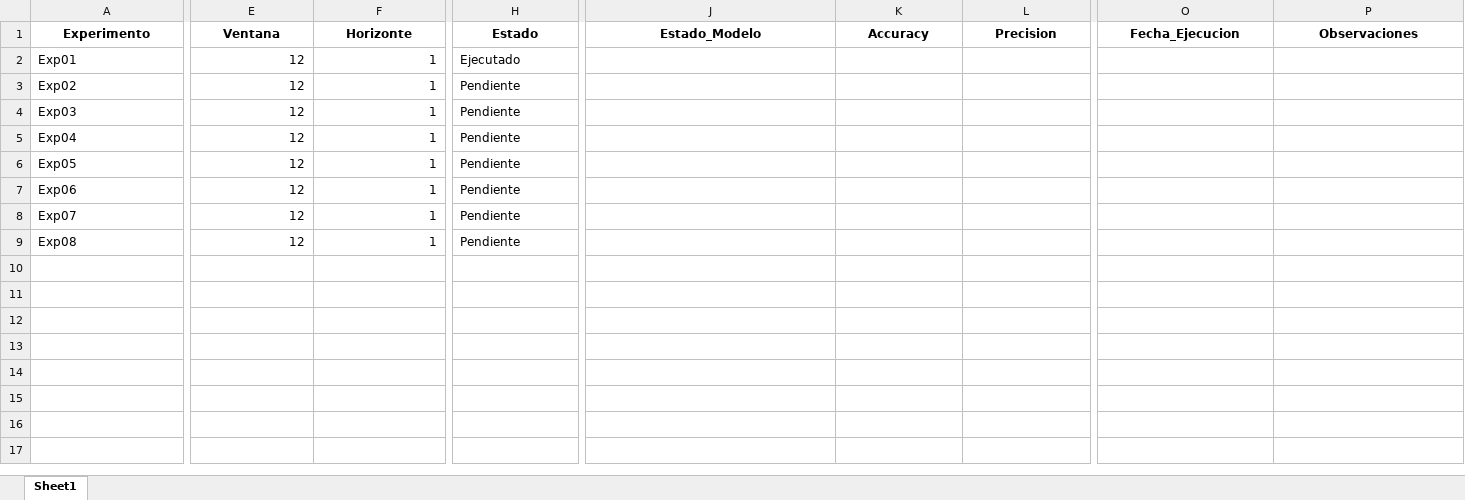
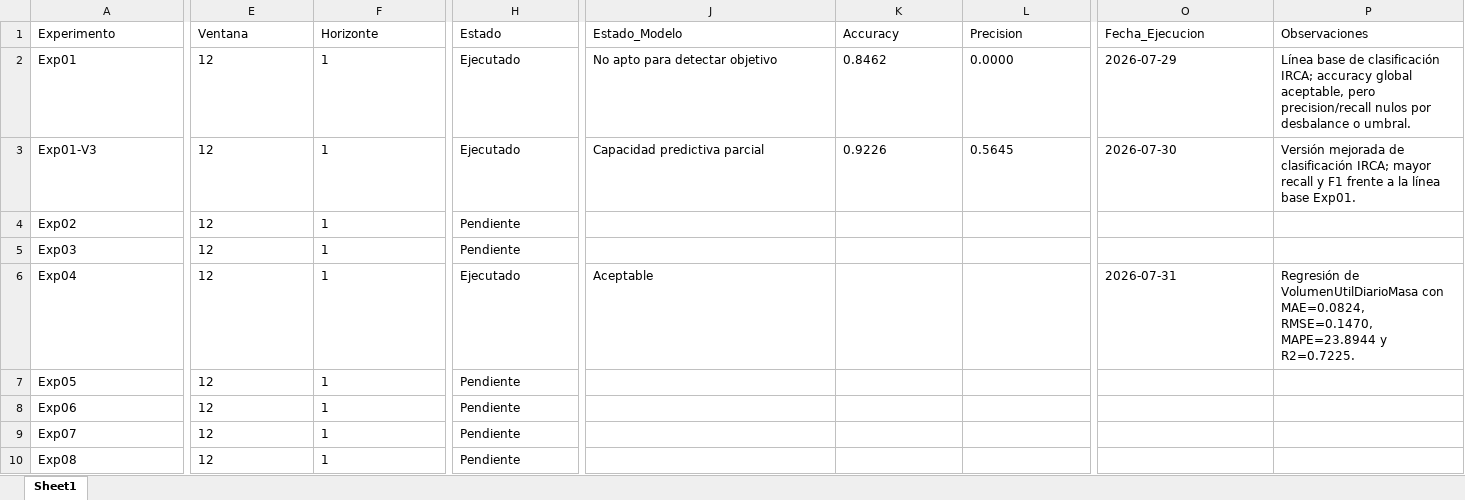
Before and after one commit to josedanielbg/FRAMEWORK_V7, an Excel workbook: DATA/DISENO_EXPERIMENTAL/estado_experimentos.xlsx, sheet Sheet1, drawn as a sheet; only a part is shown, gaps mark what is left out; values as stored, in another font and other column widths than the file's, no borders; addresses are those after the commit; rows hold the shown columns only; the diff covers the shown part only; the diff names each change by its address in the sheet, - before the commit and + after, or states it on an @@ line.

Commit message:
Update experimental design status

```diff
--- a/DATA/DISENO_EXPERIMENTAL/estado_experimentos.xlsx (sheet Sheet1)
+++ b/DATA/DISENO_EXPERIMENTAL/estado_experimentos.xlsx (sheet Sheet1)
@@ A1:P1 bold: on → off, alignment: center → left @@
-E2:F2 alignment: right
+E2:F2 alignment: left
-J2 (Estado_Modelo): (empty)
+J2 (Estado_Modelo): No apto para detectar objetivo
-K2 (Accuracy): (empty)
+K2 (Accuracy): 0.8462
-L2 (Precision): (empty)
+L2 (Precision): 0.0000
-O2 (Fecha_Ejecucion): (empty)
+O2 (Fecha_Ejecucion): 2026-07-29
-P2 (Observaciones): (empty)
+P2 (Observaciones): Línea base de clasificación IRCA; accuracy global aceptable, pero precision/recall nulos por desbalance o umbral.
+row 3: Exp01-V3 | 12 | 1 | Ejecutado | Capacidad predictiva parcial | 0.9226 | 0.5645 | 2026-07-30 | Versión mejorada de clasificación IRCA; mayor recall y F1 frente a la línea base Exp01.
-E4:F10 alignment: right
+E4:F10 alignment: left
-H6 (Estado): Pendiente
+H6 (Estado): Ejecutado
-J6 (Estado_Modelo): (empty)
+J6 (Estado_Modelo): Aceptable
-O6 (Fecha_Ejecucion): (empty)
+O6 (Fecha_Ejecucion): 2026-07-31
-P6 (Observaciones): (empty)
+P6 (Observaciones): Regresión de VolumenUtilDiarioMasa con MAE=0.0824, RMSE=0.1470, MAPE=23.8944 y R2=0.7225.
```
Also changed, not shown: 2 edited cells and cell formats elsewhere in this sheet, DATA/DISENO_EXPERIMENTAL/catalogo_experimentos.xlsx, 3 other files.
